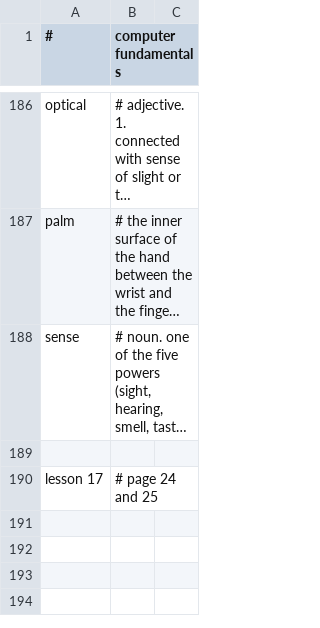
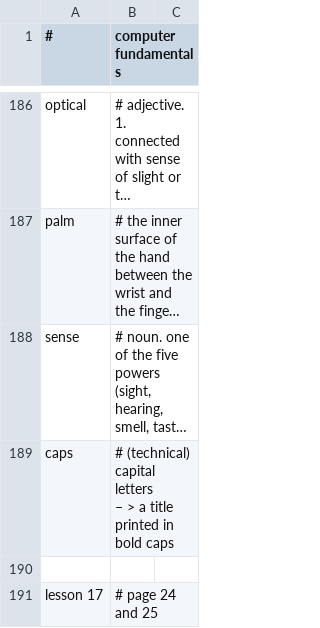
Before and after one commit to k-five/cf, a CSV file: computer_fundamental.csv, drawn as a sheet; only a part is shown, gaps mark what is left out; long unchanged cells end in …; ↵ is a line break in a cell; the diff covers the shown part only; the diff names each change by its address in the sheet, - before the commit and + after, or states it on an @@ line.

```diff
--- a/computer_fundamental.csv
+++ b/computer_fundamental.csv
+row 189: caps | # (technical) capital letters ↵ – > a title printed in bold caps
```
Also changed, not shown: 9 added rows elsewhere in this file, 2 other files.
